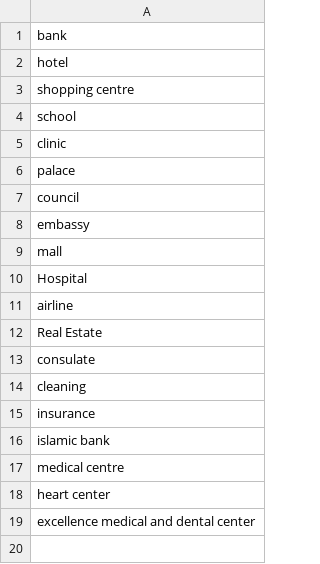
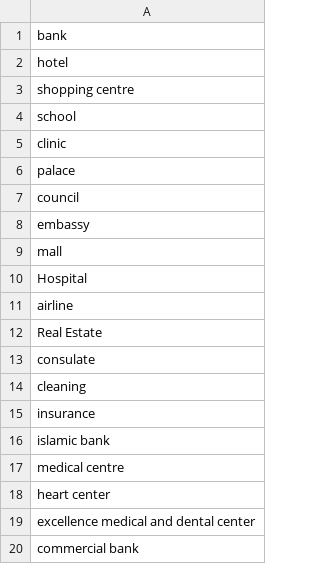
Before and after one commit to shinew13/sms_indicators_en, a CSV file: orgnization_type.csv, drawn as a sheet; the diff names each change by its address in the sheet, - before the commit and + after, or states it on an @@ line.

Commit message:
Update orgnization_type.csv

```diff
--- a/orgnization_type.csv
+++ b/orgnization_type.csv
+row 20: commercial bank
```
